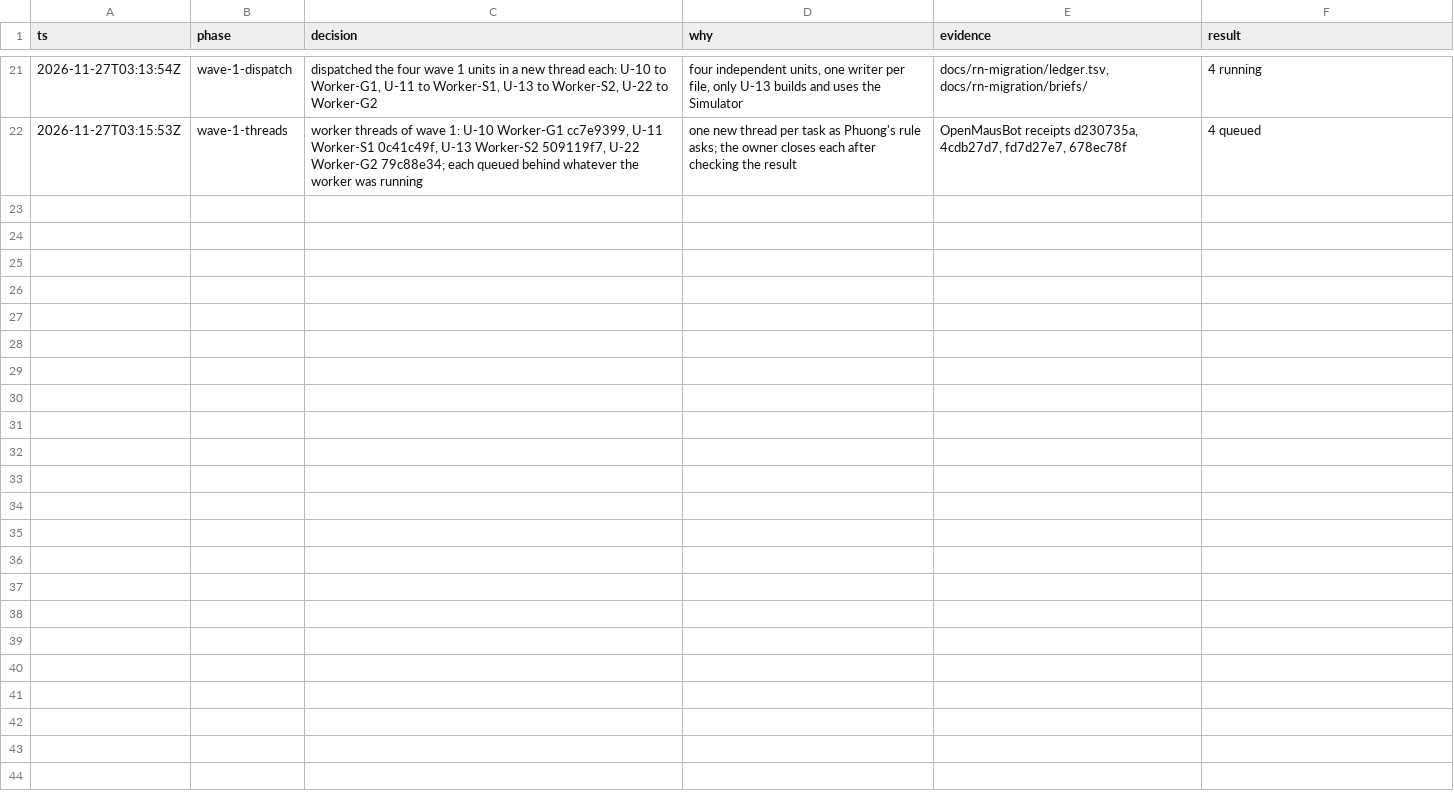
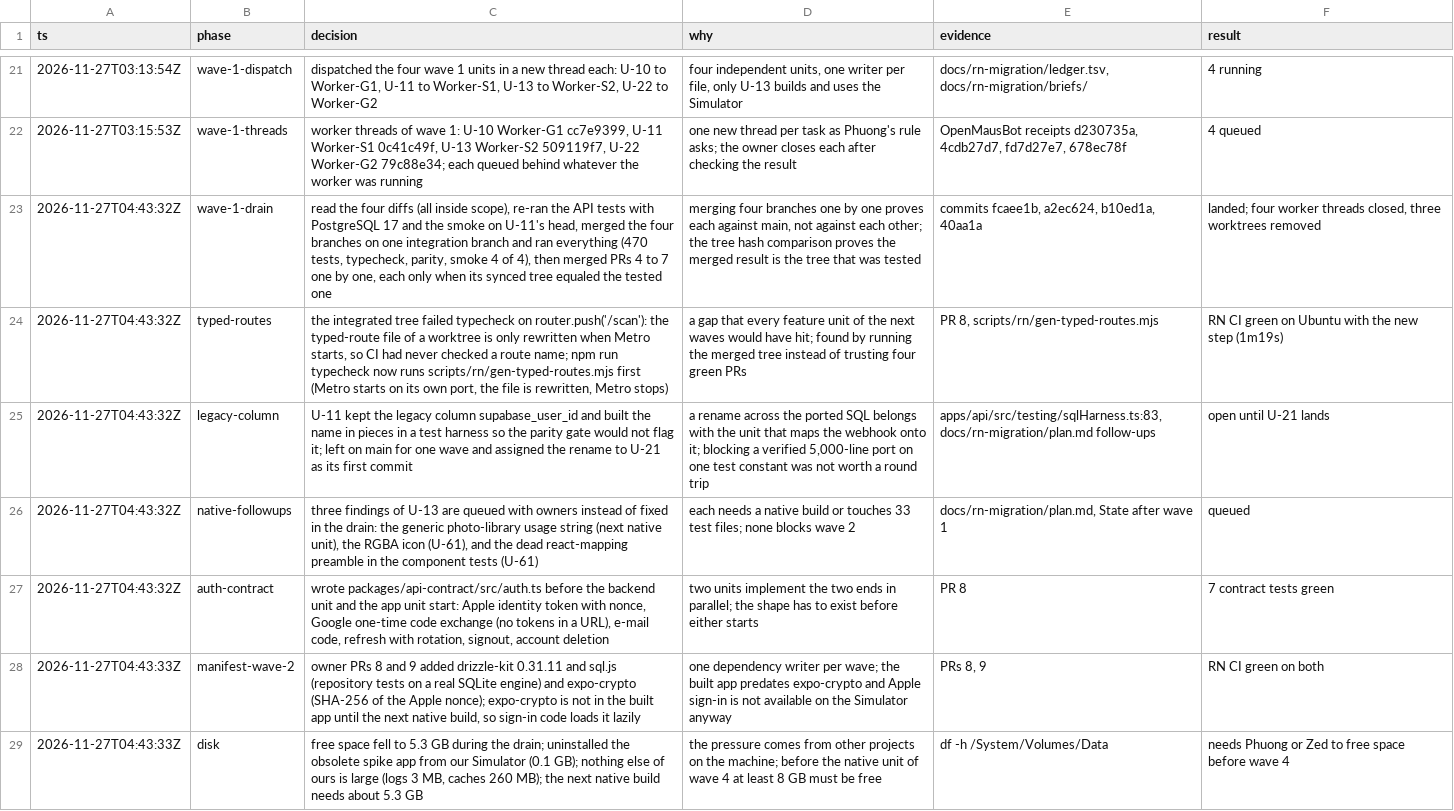
Before and after one commit to phuongddx/cal-ai-coach-app, a TSV file: docs/rn-migration/trail.tsv, drawn as a sheet; only a part is shown, gaps mark what is left out; the diff names each change by its address in the sheet, - before the commit and + after, or states it on an @@ line.

Commit message:
docs(rn): wave 2 briefs, ledger and trail after the wave 1 drain

```diff
--- a/docs/rn-migration/trail.tsv
+++ b/docs/rn-migration/trail.tsv
+row 23: 2026-11-27T04:43:32Z | wave-1-drain | read the four diffs (all inside scope), re-ran the API tests with PostgreSQL 17 and the smoke on U-11's head, merged the four branches on one integration branch and ran everything (470 tests, typecheck, parity, smoke 4 of 4), then merged PRs 4 to 7 one by one, each only when its synced tree equaled the tested one | merging four branches one by one proves each against main, not against each other; the tree hash comparison proves the merged result is the tree that was tested | commits fcaee1b, a2ec624, b10ed1a, 40aa1a | landed; four worker threads closed, three worktrees removed
+row 24: 2026-11-27T04:43:32Z | typed-routes | the integrated tree failed typecheck on router.push('/scan'): the typed-route file of a worktree is only rewritten when Metro starts, so CI had never checked a route name; npm run typecheck now runs scripts/rn/gen-typed-routes.mjs first (Metro starts on its own port, the file is rewritten, Metro stops) | a gap that every feature unit of the next waves would have hit; found by running the merged tree instead of trusting four green PRs | PR 8, scripts/rn/gen-typed-routes.mjs | RN CI green on Ubuntu with the new step (1m19s)
+row 25: 2026-11-27T04:43:32Z | legacy-column | U-11 kept the legacy column supabase_user_id and built the name in pieces in a test harness so the parity gate would not flag it; left on main for one wave and assigned the rename to U-21 as its first commit | a rename across the ported SQL belongs with the unit that maps the webhook onto it; blocking a verified 5,000-line port on one test constant was not worth a round trip | apps/api/src/testing/sqlHarness.ts:83, docs/rn-migration/plan.md follow-ups | open until U-21 lands
+row 26: 2026-11-27T04:43:32Z | native-followups | three findings of U-13 are queued with owners instead of fixed in the drain: the generic photo-library usage string (next native unit), the RGBA icon (U-61), and the dead react-mapping preamble in the component tests (U-61) | each needs a native build or touches 33 test files; none blocks wave 2 | docs/rn-migration/plan.md, State after wave 1 | queued
+row 27: 2026-11-27T04:43:32Z | auth-contract | wrote packages/api-contract/src/auth.ts before the backend unit and the app unit start: Apple identity token with nonce, Google one-time code exchange (no tokens in a URL), e-mail code, refresh with rotation, signout, account deletion | two units implement the two ends in parallel; the shape has to exist before either starts | PR 8 | 7 contract tests green
+row 28: 2026-11-27T04:43:33Z | manifest-wave-2 | owner PRs 8 and 9 added drizzle-kit 0.31.11 and sql.js (repository tests on a real SQLite engine) and expo-crypto (SHA-256 of the Apple nonce); expo-crypto is not in the built app until the next native build, so sign-in code loads it lazily | one dependency writer per wave; the built app predates expo-crypto and Apple sign-in is not available on the Simulator anyway | PRs 8, 9 | RN CI green on both
+row 29: 2026-11-27T04:43:33Z | disk | free space fell to 5.3 GB during the drain; uninstalled the obsolete spike app from our Simulator (0.1 GB); nothing else of ours is large (logs 3 MB, caches 260 MB); the next native build needs about 5.3 GB | the pressure comes from other projects on the machine; before the native unit of wave 4 at least 8 GB must be free | df -h /System/Volumes/Data | needs Phuong or Zed to free space before wave 4
```
Also changed, not shown: docs/rn-migration/ledger.tsv, 4 other files.
